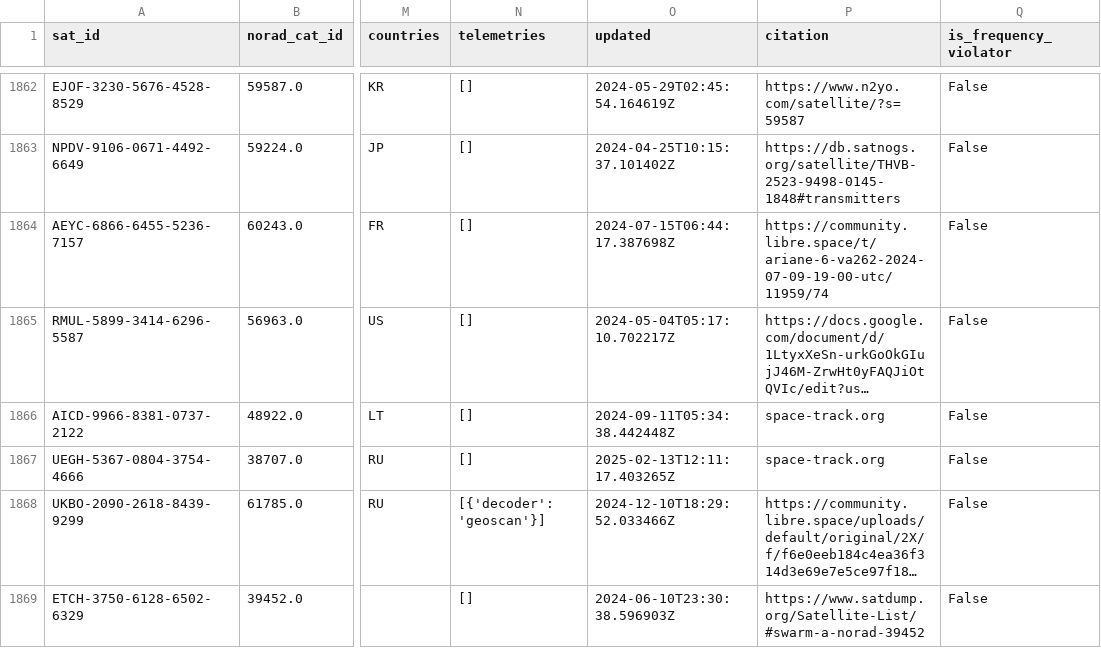
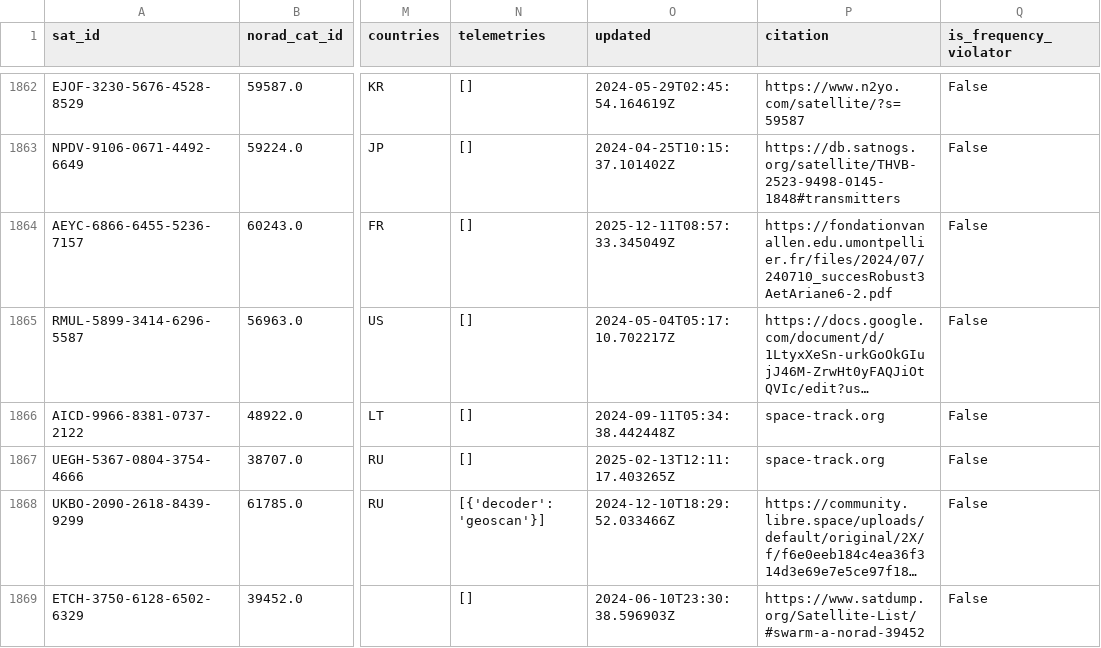
Before and after one commit to palewire/amateur-satellite-database, a CSV file: data/satnogs.csv, drawn as a sheet; only a part is shown, gaps mark what is left out; long unchanged cells end in …; the diff names each change by its address in the sheet, - before the commit and + after, or states it on an @@ line.

```diff
--- a/data/satnogs.csv
+++ b/data/satnogs.csv
-O1864 (updated): 2024-07-15T06:44:17.387698Z
+O1864 (updated): 2025-12-11T08:57:33.345049Z
-P1864 (citation): https://community.libre.space/t/ariane-6-va262-2024-07-09-19-00-utc/11959/74
+P1864 (citation): https://fondationvanallen.edu.umontpellier.fr/files/2024/07/240710_succesRobust3AetAriane6-2.pdf
```
Also changed, not shown: 1 other file.
